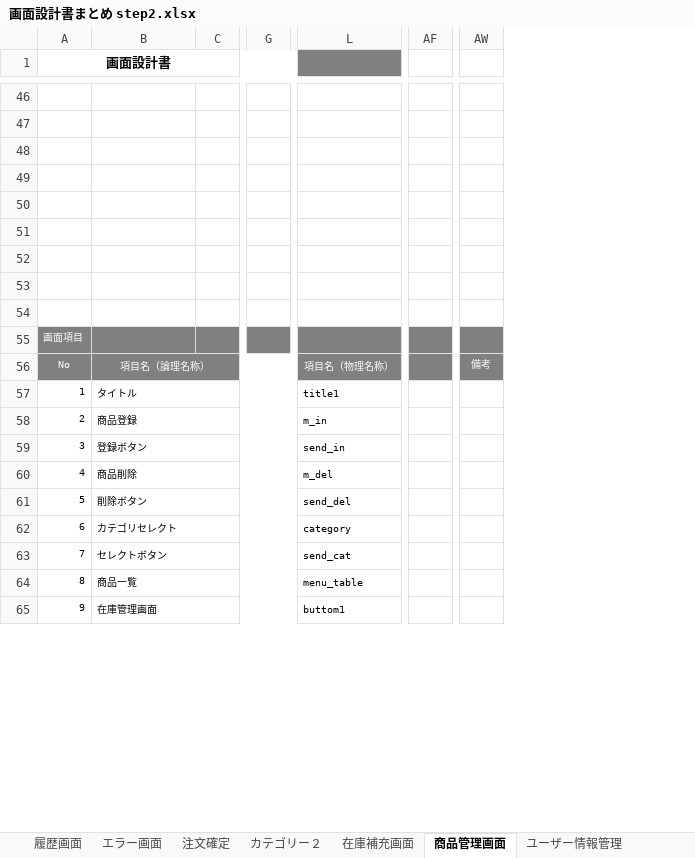
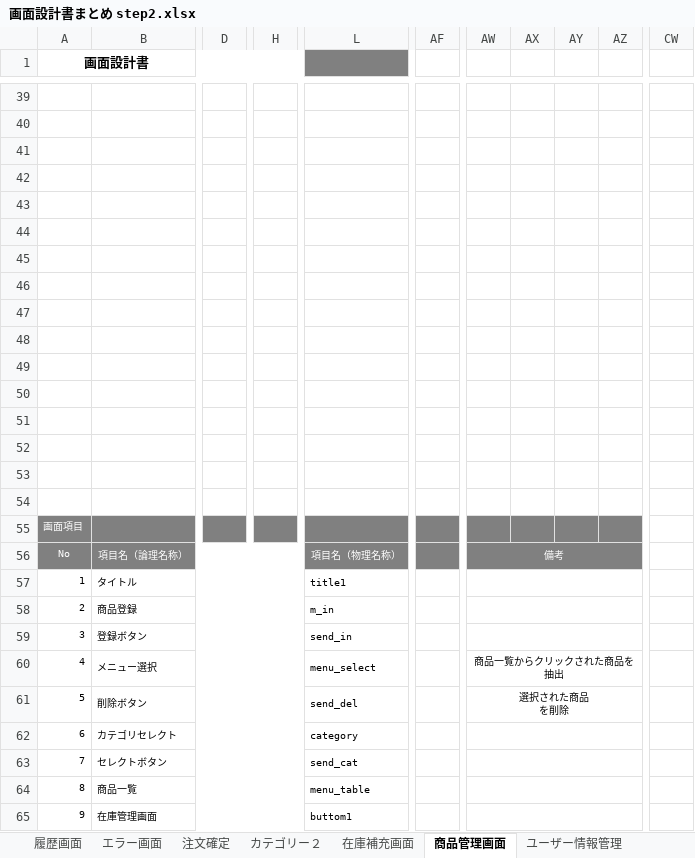
Before and after one commit to satotodob/D_Group_project, an Excel workbook: 設計書類_レビュー前/画面設計書/画面設計書step2/画面設計書まとめ step2.xlsx, sheet 商品管理画面, drawn as a sheet; only a part is shown, gaps mark what is left out; values as stored, in another font and other column widths than the file's, no borders; charts and pictures not drawn; removed rows and columns are numbered as before the commit, all else as after; rows hold the shown columns only; ↵ is a line break in a cell; the diff covers the shown part only; the diff names each change by its address in the sheet, - before the commit and + after, or states it on an @@ line.

Commit message:
up

```diff
--- a/設計書類_レビュー前/画面設計書/画面設計書step2/画面設計書まとめ step2.xlsx (sheet 商品管理画面)
+++ b/設計書類_レビュー前/画面設計書/画面設計書step2/画面設計書まとめ step2.xlsx (sheet 商品管理画面)
-column C, empty
+column D, empty
-column G, empty
+column H, empty
-column AF, empty
+column AF, empty
+column AX, empty
+column AY, empty
+column AZ, empty
+column CW, empty
+row 48: (empty)
+row 49: (empty)
+row 50: (empty)
+row 51: (empty)
+row 52: (empty)
+row 53: (empty)
+row 54: (empty)
+AW56:AZ56 merged
+AW57:AZ57 merged
+AW58:AZ58 merged
+AW59:AZ59 merged
-B60: 商品削除
+B60: メニュー選択
-L60: m_del
+L60: menu_select
-AW60: (empty)
+AW60: 商品一覧からクリックされた商品を抽出
+AW60:AZ60 merged
-AW61: (empty)
+AW61: 選択された商品 ↵ を削除
+AW61:AZ61 merged
+AW62:AZ62 merged
+AW63:AZ63 merged
+AW64:AZ64 merged
+AW65:AZ65 merged
```
Also changed, not shown: 1 added row, 8 removed rows, 48 added columns, 3 edited cells and merged cells elsewhere in this sheet, sheet カテゴリー画面, sheet 在庫補充画面, other sheet tabs, charts or pictures.
